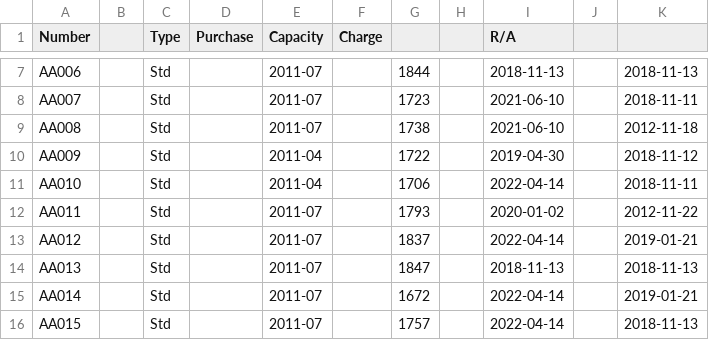
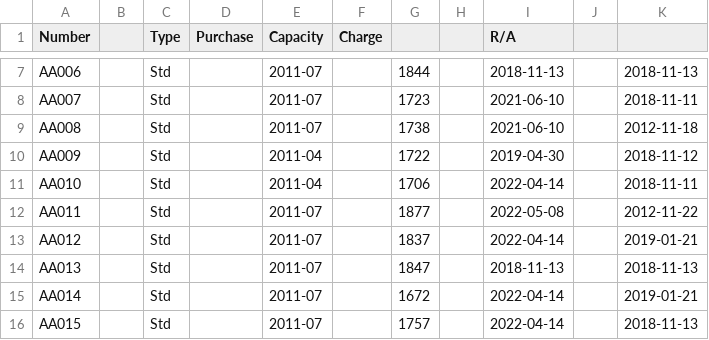
Before and after one commit to pigmonkey/battery, a CSV file: aa.csv, drawn as a sheet; only a part is shown, gaps mark what is left out.

Commit message:
Charge AA011

```diff
--- a/aa.csv
+++ b/aa.csv
@@ -11,3 +11,3 @@ AA009		Std		2011-04		1722		2019-04-30		2018-11-12
 AA010		Std		2011-04		1706		2022-04-14		2018-11-11
-AA011		Std		2011-07		1793		2020-01-02		2012-11-22
+AA011		Std		2011-07		1877		2022-05-08		2012-11-22
 AA012		Std		2011-07		1837		2022-04-14		2019-01-21
```
